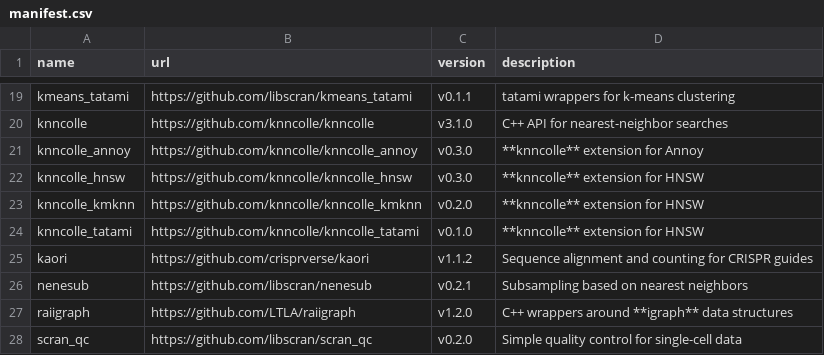
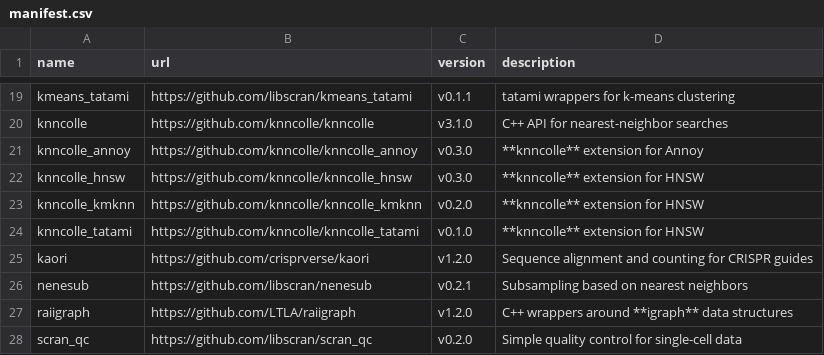
Before and after one commit to LTLA/assorthead, a CSV file: inst/manifest.csv, drawn as a sheet; only a part is shown, gaps mark what is left out.

```diff
--- a/inst/manifest.csv
+++ b/inst/manifest.csv
@@ -24,3 +24,3 @@ knncolle_kmknn,https://github.com/knncolle/knncolle_kmknn,v0.2.0,"**knncolle** e
 knncolle_tatami,https://github.com/knncolle/knncolle_tatami,v0.1.0,"**knncolle** extension for HNSW"
-kaori,https://github.com/crisprverse/kaori,v1.1.2,"Sequence alignment and counting for CRISPR guides"
+kaori,https://github.com/crisprverse/kaori,v1.2.0,"Sequence alignment and counting for CRISPR guides"
 nenesub,https://github.com/libscran/nenesub,v0.2.1,"Subsampling based on nearest neighbors"
```
Also changed, not shown: 17 other files.
